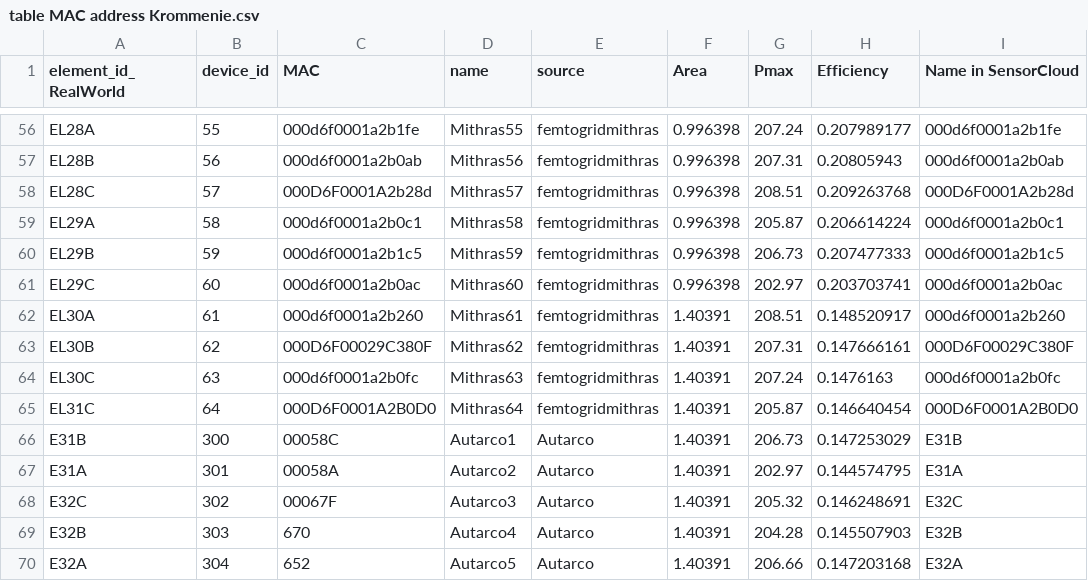
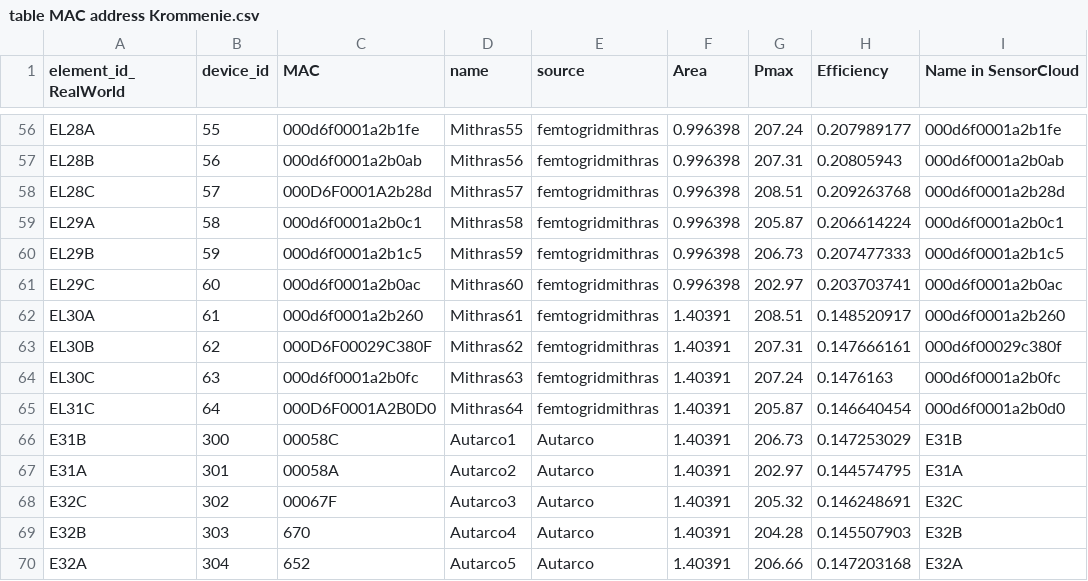
Before and after one commit to martinig94/internship, a CSV file: table MAC address Krommenie.csv, drawn as a sheet; only a part is shown, gaps mark what is left out; the diff covers the shown part only.

```diff
--- a/table MAC address Krommenie.csv
+++ b/table MAC address Krommenie.csv
@@ -57,3 +57,3 @@ EL28A,55,000d6f0001a2b1fe,Mithras55,femtogridmithras,0.996398,207.24,0.207989177
 EL28B,56,000d6f0001a2b0ab,Mithras56,femtogridmithras,0.996398,207.31,0.20805943,000d6f0001a2b0ab
-EL28C,57,000D6F0001A2b28d,Mithras57,femtogridmithras,0.996398,208.51,0.209263768,000D6F0001A2b28d
+EL28C,57,000D6F0001A2b28d,Mithras57,femtogridmithras,0.996398,208.51,0.209263768,000d6f0001a2b28d
 EL29A,58,000d6f0001a2b0c1,Mithras58,femtogridmithras,0.996398,205.87,0.206614224,000d6f0001a2b0c1
@@ -62,5 +62,5 @@ EL29C,60,000d6f0001a2b0ac,Mithras60,femtogridmithras,0.996398,202.97,0.203703741
 EL30A,61,000d6f0001a2b260,Mithras61,femtogridmithras,1.40391,208.51,0.148520917,000d6f0001a2b260
-EL30B,62,000D6F00029C380F,Mithras62,femtogridmithras,1.40391,207.31,0.147666161,000D6F00029C380F
+EL30B,62,000D6F00029C380F,Mithras62,femtogridmithras,1.40391,207.31,0.147666161,000d6f00029c380f
 EL30C,63,000d6f0001a2b0fc,Mithras63,femtogridmithras,1.40391,207.24,0.1476163,000d6f0001a2b0fc
-EL31C,64,000D6F0001A2B0D0,Mithras64,femtogridmithras,1.40391,205.87,0.146640454,000D6F0001A2B0D0
+EL31C,64,000D6F0001A2B0D0,Mithras64,femtogridmithras,1.40391,205.87,0.146640454,000d6f0001a2b0d0
 E31B,300,00058C,Autarco1,Autarco,1.40391,206.73,0.147253029,E31B
```
Also changed, not shown: 54 edited cells elsewhere in this file.
